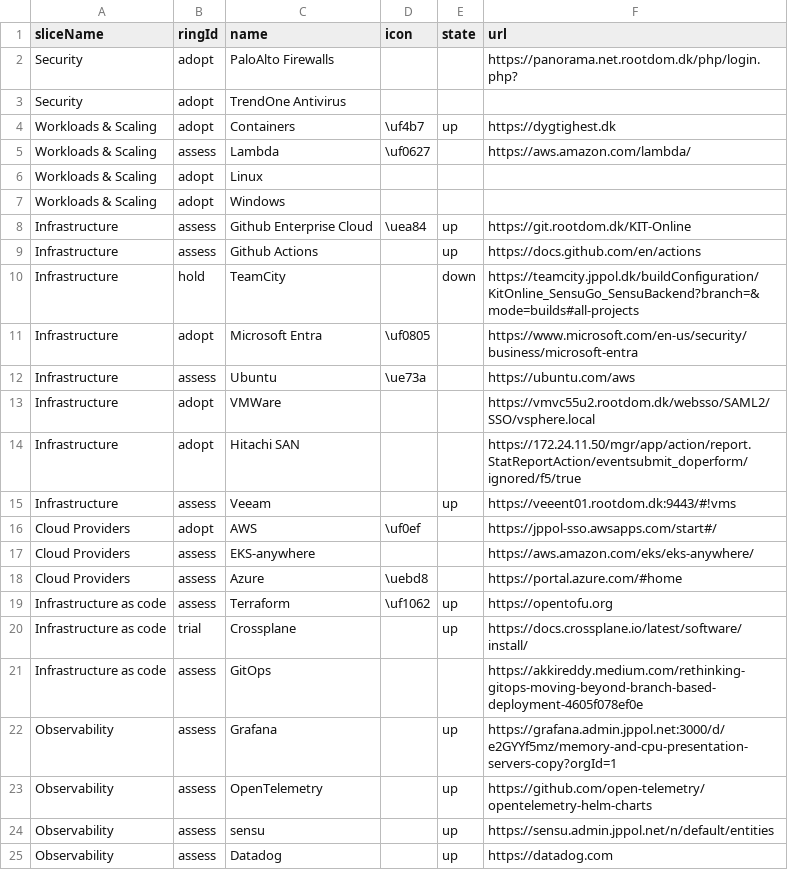
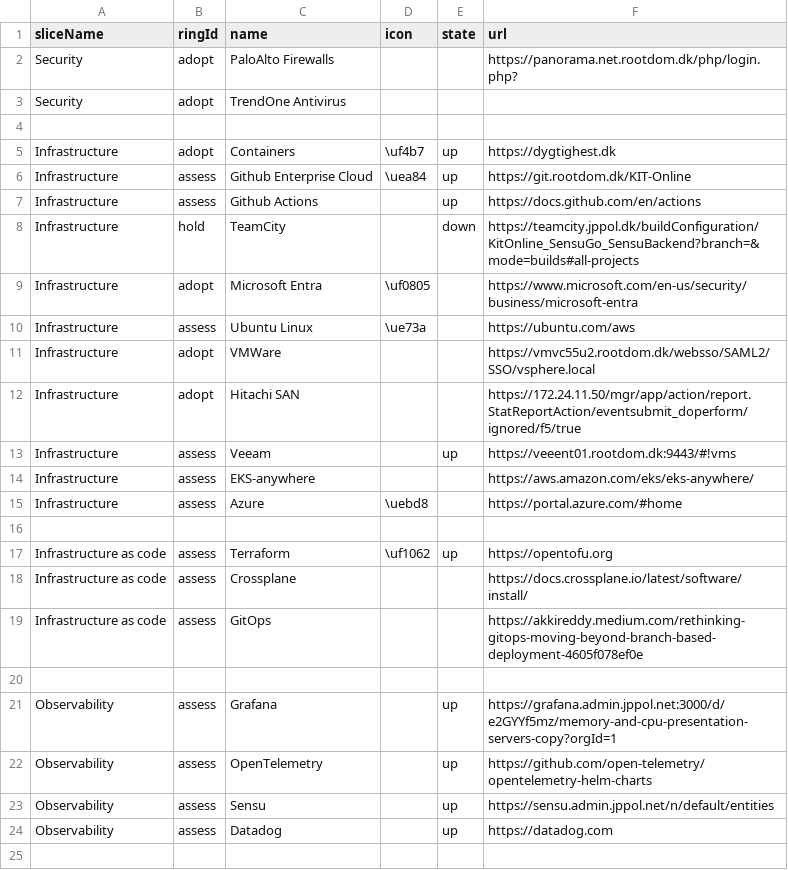
Before and after one commit to test-jppolitikenshus/techradar, a CSV file: src/inputInf.csv, drawn as a sheet.

Commit message:
Update infrastructure services in inputInf.csv with corrected details

```diff
--- a/src/inputInf.csv
+++ b/src/inputInf.csv
@@ -3,6 +3,4 @@ Security,adopt,PaloAlto Firewalls,,,https://panorama.net.rootdom.dk/php/login.ph
 Security,adopt,TrendOne Antivirus,,,
-Workloads & Scaling,adopt,Containers,\uf4b7,up,https://dygtighest.dk
-Workloads & Scaling,assess,Lambda,\uf0627,,https://aws.amazon.com/lambda/
-Workloads & Scaling,adopt,Linux,,,
-Workloads & Scaling,adopt,Windows,,,
+
+Infrastructure,adopt,Containers,\uf4b7,up,https://dygtighest.dk
 Infrastructure,assess,Github Enterprise Cloud,\uea84,up,https://git.rootdom.dk/KIT-Online
@@ -11,3 +9,3 @@ Infrastructure,hold,TeamCity,,down,https://teamcity.jppol.dk/buildConfiguration/
 Infrastructure,adopt,Microsoft Entra,\uf0805,,https://www.microsoft.com/en-us/security/business/microsoft-entra
-Infrastructure,assess,Ubuntu,\ue73a,,https://ubuntu.com/aws
+Infrastructure,assess,Ubuntu Linux,\ue73a,,https://ubuntu.com/aws
 Infrastructure,adopt,VMWare,,,https://vmvc55u2.rootdom.dk/websso/SAML2/SSO/vsphere.local
@@ -15,11 +13,12 @@ Infrastructure,adopt,Hitachi SAN,,,https://172.24.11.50/mgr/app/action/report.St
 Infrastructure,assess,Veeam,,up,https://veeent01.rootdom.dk:9443/#!vms
-Cloud Providers,adopt,AWS,\uf0ef,,https://jppol-sso.awsapps.com/start#/
-Cloud Providers,assess,EKS-anywhere,,,https://aws.amazon.com/eks/eks-anywhere/
-Cloud Providers,assess,Azure,\uebd8,,https://portal.azure.com/#home
+Infrastructure,assess,EKS-anywhere,,,https://aws.amazon.com/eks/eks-anywhere/
+Infrastructure,assess,Azure,\uebd8,,https://portal.azure.com/#home
+
 Infrastructure as code,assess,Terraform,\uf1062,up,https://opentofu.org
-Infrastructure as code,trial,Crossplane,,up,https://docs.crossplane.io/latest/software/install/
+Infrastructure as code,assess,Crossplane,,,https://docs.crossplane.io/latest/software/install/
 Infrastructure as code,assess,GitOps,,,https://akkireddy.medium.com/rethinking-gitops-moving-beyond-branch-based-deployment-4605f078ef0e
+
 Observability,assess,Grafana,,up,https://grafana.admin.jppol.net:3000/d/e2GYYf5mz/memory-and-cpu-presentation-servers-copy?orgId=1
 Observability,assess,OpenTelemetry,,up,https://github.com/open-telemetry/opentelemetry-helm-charts
-Observability,assess,sensu,,up,https://sensu.admin.jppol.net/n/default/entities
+Observability,assess,Sensu,,up,https://sensu.admin.jppol.net/n/default/entities
 Observability,assess,Datadog,,up,https://datadog.com
```
